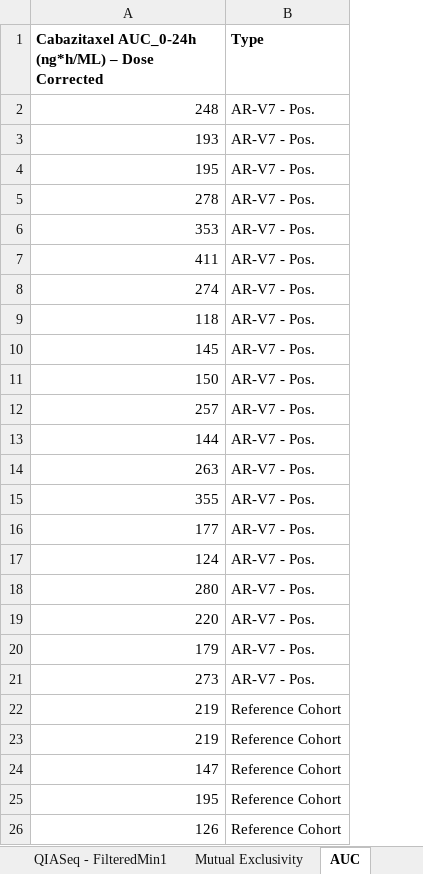
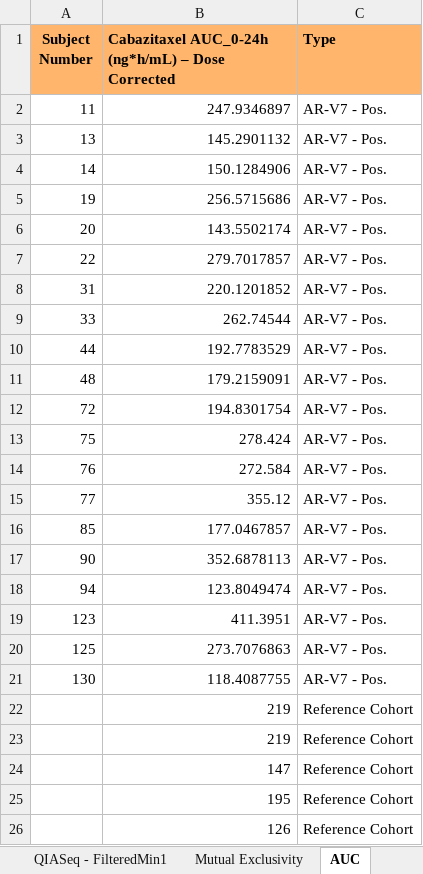
Before and after one commit to J0bbie/CABA-V7_Clinical, an Excel workbook: Misc./Suppl. Table 1 - Overview of Data.xlsx, sheet AUC, drawn as a sheet; only a part is shown; values as stored, in another font and other column widths than the file's, no borders; charts and pictures not drawn; addresses are those after the commit; the diff names each change by its address in the sheet, - before the commit and + after, or states it on an @@ line.

```diff
--- a/Misc./Suppl. Table 1 - Overview of Data.xlsx (sheet AUC)
+++ b/Misc./Suppl. Table 1 - Overview of Data.xlsx (sheet AUC)
+column A (Subject Number), rows 2-21: 11 | 13 | 14 | 19 | 20 | 22 | 31 | 33 | 44 | 48 | 72 | 75 | 76 | 77 | 85 | 90 | 94 | 123 | 125 | 130
-B1: Cabazitaxel AUC_0-24h (ng*h/ML) – Dose…
+B1: Cabazitaxel AUC_0-24h (ng*h/mL) – Dose…
-B1:C1 fill: none
+B1:C1 fill: #FFB66C
-B2: 248
+B2: 247.9346897
-B3: 193
+B3: 145.2901132
-B4: 195
+B4: 150.1284906
-B5: 278
+B5: 256.5715686
-B6: 353
+B6: 143.5502174
-B7: 411
+B7: 279.7017857
-B8: 274
+B8: 220.1201852
-B9: 118
+B9: 262.74544
-B10: 145
+B10: 192.7783529
-B11: 150
+B11: 179.2159091
-B12: 257
+B12: 194.8301754
-B13: 144
+B13: 278.424
-B14: 263
+B14: 272.584
-B15: 355
+B15: 355.12
-B16: 177
+B16: 177.0467857
-B17: 124
+B17: 352.6878113
-B18: 280
+B18: 123.8049474
-B19: 220
+B19: 411.3951
-B20: 179
+B20: 273.7076863
-B21: 273
+B21: 118.4087755
```
Also changed, not shown: 2 other files.
